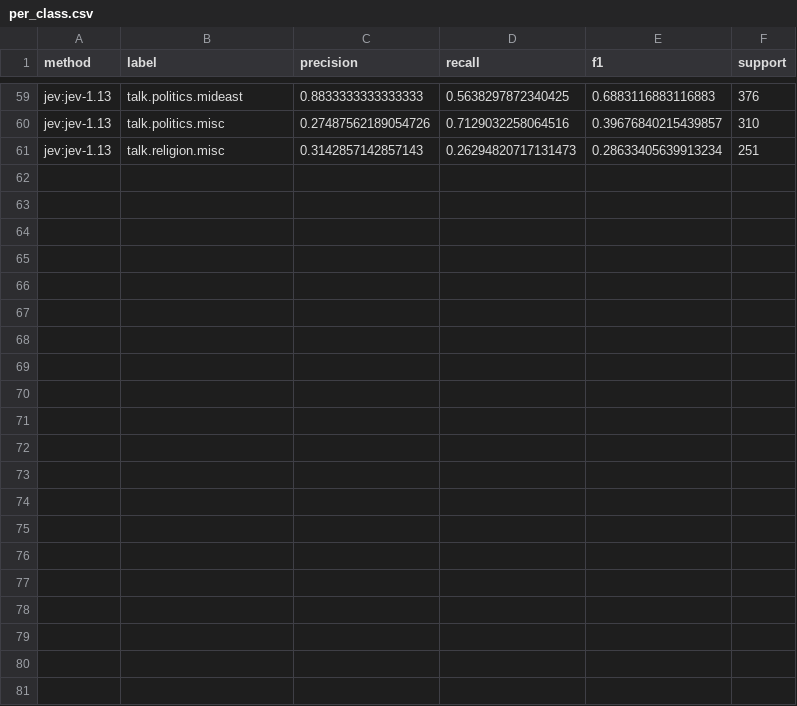
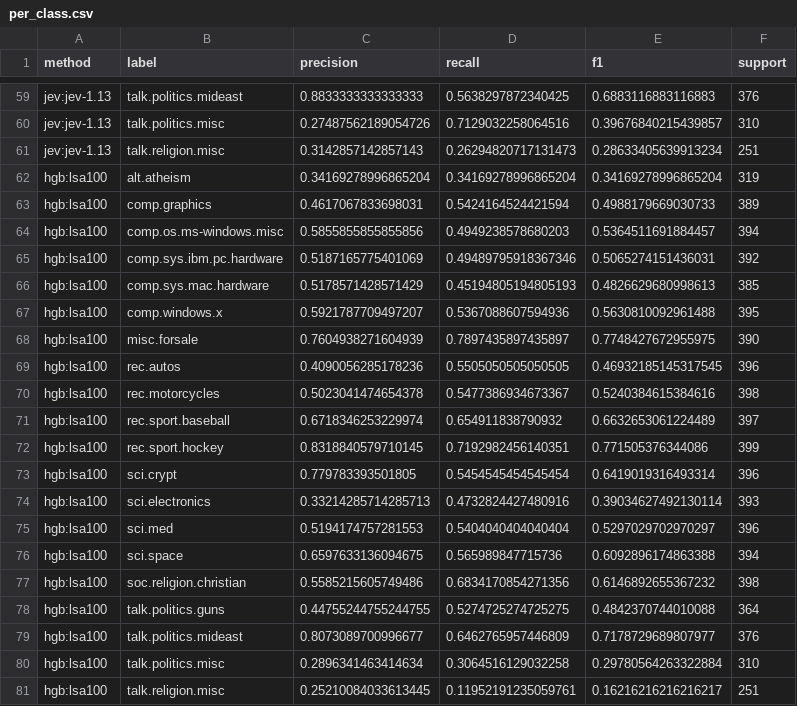
Before and after one commit to glemaitre/jev-classification-topic, a CSV file: results/per_class.csv, drawn as a sheet; only a part is shown, gaps mark what is left out; the diff names each change by its address in the sheet, - before the commit and + after, or states it on an @@ line.

```diff
--- a/results/per_class.csv
+++ b/results/per_class.csv
+row 62: hgb:lsa100 | alt.atheism | 0.34169278996865204 | 0.34169278996865204 | 0.34169278996865204 | 319
+row 63: hgb:lsa100 | comp.graphics | 0.4617067833698031 | 0.5424164524421594 | 0.4988179669030733 | 389
+row 64: hgb:lsa100 | comp.os.ms-windows.misc | 0.5855855855855856 | 0.4949238578680203 | 0.5364511691884457 | 394
+row 65: hgb:lsa100 | comp.sys.ibm.pc.hardware | 0.5187165775401069 | 0.49489795918367346 | 0.5065274151436031 | 392
+row 66: hgb:lsa100 | comp.sys.mac.hardware | 0.5178571428571429 | 0.45194805194805193 | 0.4826629680998613 | 385
+row 67: hgb:lsa100 | comp.windows.x | 0.5921787709497207 | 0.5367088607594936 | 0.5630810092961488 | 395
+row 68: hgb:lsa100 | misc.forsale | 0.7604938271604939 | 0.7897435897435897 | 0.7748427672955975 | 390
+row 69: hgb:lsa100 | rec.autos | 0.4090056285178236 | 0.5505050505050505 | 0.46932185145317545 | 396
+row 70: hgb:lsa100 | rec.motorcycles | 0.5023041474654378 | 0.5477386934673367 | 0.5240384615384616 | 398
+row 71: hgb:lsa100 | rec.sport.baseball | 0.6718346253229974 | 0.654911838790932 | 0.6632653061224489 | 397
+row 72: hgb:lsa100 | rec.sport.hockey | 0.8318840579710145 | 0.7192982456140351 | 0.771505376344086 | 399
+row 73: hgb:lsa100 | sci.crypt | 0.779783393501805 | 0.5454545454545454 | 0.6419019316493314 | 396
+row 74: hgb:lsa100 | sci.electronics | 0.33214285714285713 | 0.4732824427480916 | 0.39034627492130114 | 393
+row 75: hgb:lsa100 | sci.med | 0.5194174757281553 | 0.5404040404040404 | 0.5297029702970297 | 396
+row 76: hgb:lsa100 | sci.space | 0.6597633136094675 | 0.565989847715736 | 0.6092896174863388 | 394
+row 77: hgb:lsa100 | soc.religion.christian | 0.5585215605749486 | 0.6834170854271356 | 0.6146892655367232 | 398
+row 78: hgb:lsa100 | talk.politics.guns | 0.44755244755244755 | 0.5274725274725275 | 0.4842370744010088 | 364
+row 79: hgb:lsa100 | talk.politics.mideast | 0.8073089700996677 | 0.6462765957446809 | 0.7178729689807977 | 376
+row 80: hgb:lsa100 | talk.politics.misc | 0.2896341463414634 | 0.3064516129032258 | 0.29780564263322884 | 310
+row 81: hgb:lsa100 | talk.religion.misc | 0.25210084033613445 | 0.11952191235059761 | 0.16216216216216217 | 251
```
Also changed, not shown: results/metrics_summary.csv, results/timing.csv, 23 other files.
